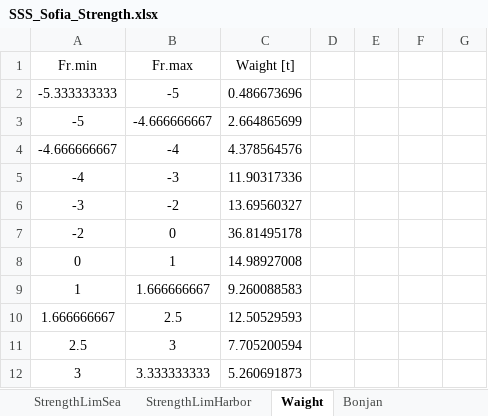
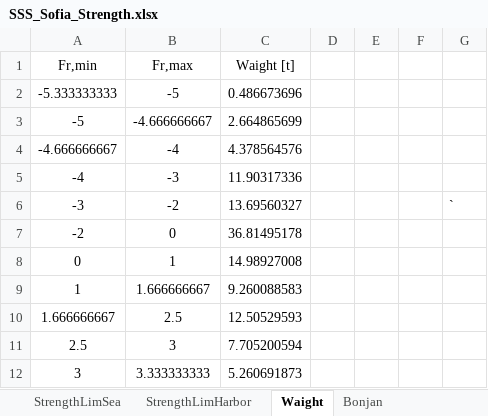
Before and after one commit to a-givertzman/sss, an Excel workbook: assets/fleet/9245263_sofia/datasets/Strength/SSS_Sofia_Strength.xlsx, sheet Waight, drawn as a sheet; only a part is shown; values as stored, in another font and other column widths than the file's, no borders; the diff covers the shown part only; the diff names each change by its address in the sheet, - before the commit and + after, or states it on an @@ line.

Commit message:
Sofia | Waight of frame | fix

```diff
--- a/assets/fleet/9245263_sofia/datasets/Strength/SSS_Sofia_Strength.xlsx (sheet Waight)
+++ b/assets/fleet/9245263_sofia/datasets/Strength/SSS_Sofia_Strength.xlsx (sheet Waight)
-A1: Fr.min
+A1: Fr,min
-B1: Fr.max
+B1: Fr,max
-G6: (empty)
+G6: `
```
Also changed, not shown: 51 removed rows elsewhere in this sheet.
